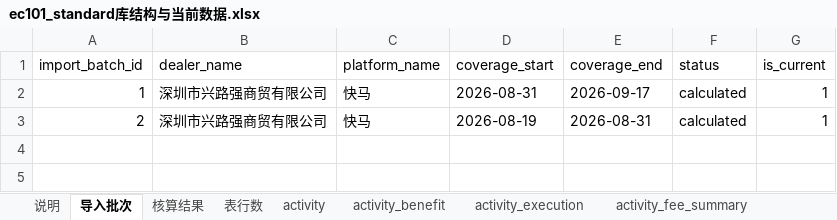
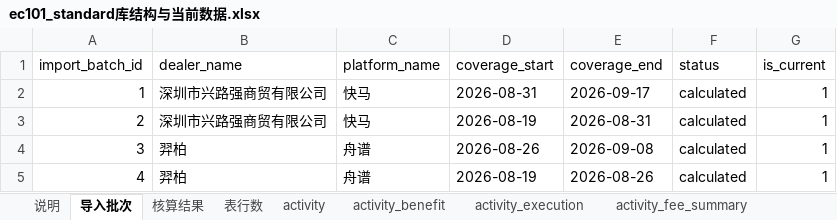
Before and after one commit to peggyzhan1/ec101-mvp-db_new, an Excel workbook: docs/samples/kuaima-verified-standard/ec101_standard库结构与当前数据.xlsx, sheet 导入批次, drawn as a sheet; values as stored, in another font and other column widths than the file's, no borders; the diff names each change by its address in the sheet, - before the commit and + after, or states it on an @@ line.

```diff
--- a/docs/samples/kuaima-verified-standard/ec101_standard库结构与当前数据.xlsx (sheet 导入批次)
+++ b/docs/samples/kuaima-verified-standard/ec101_standard库结构与当前数据.xlsx (sheet 导入批次)
+row 4: 3 | 羿柏 | 舟谱 | 2026-08-26 | 2026-09-08 | calculated | 1
+row 5: 4 | 羿柏 | 舟谱 | 2026-08-19 | 2026-08-26 | calculated | 1
```
Also changed, not shown: sheet 核算结果, sheet 表行数, sheet import_batch, 13 other files.
